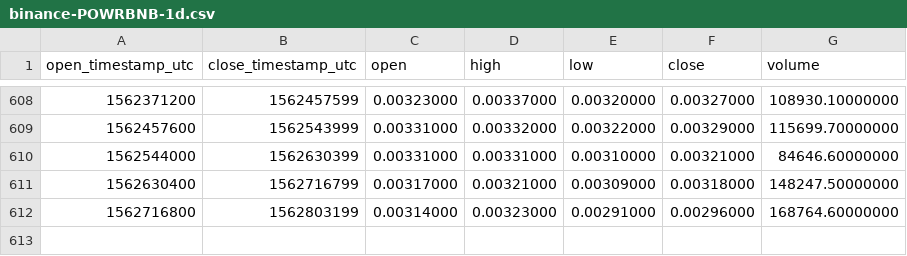
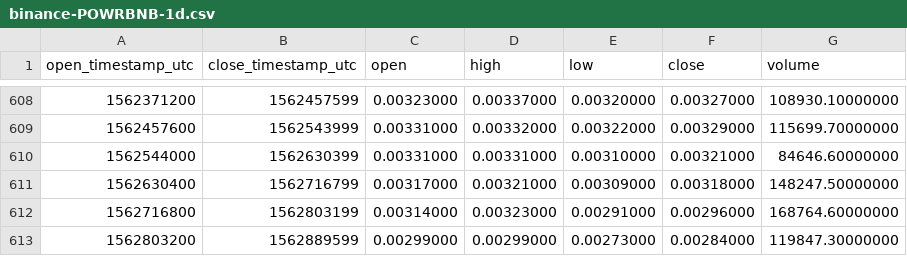
Before and after one commit to cryptobigbro/binance-POWRBNB, a CSV file: binance-POWRBNB-1d.csv, drawn as a sheet; only a part is shown, gaps mark what is left out.

Commit message:
Update OHLCV data.

```diff
--- a/binance-POWRBNB-1d.csv
+++ b/binance-POWRBNB-1d.csv
@@ -612 +612,2 @@ open_timestamp_utc,close_timestamp_utc,open,high,low,close,volume
 1562716800,1562803199,0.00314000,0.00323000,0.00291000,0.00296000,168764.60000000
+1562803200,1562889599,0.00299000,0.00299000,0.00273000,0.00284000,119847.30000000
```
Also changed, not shown: 1 other file.
